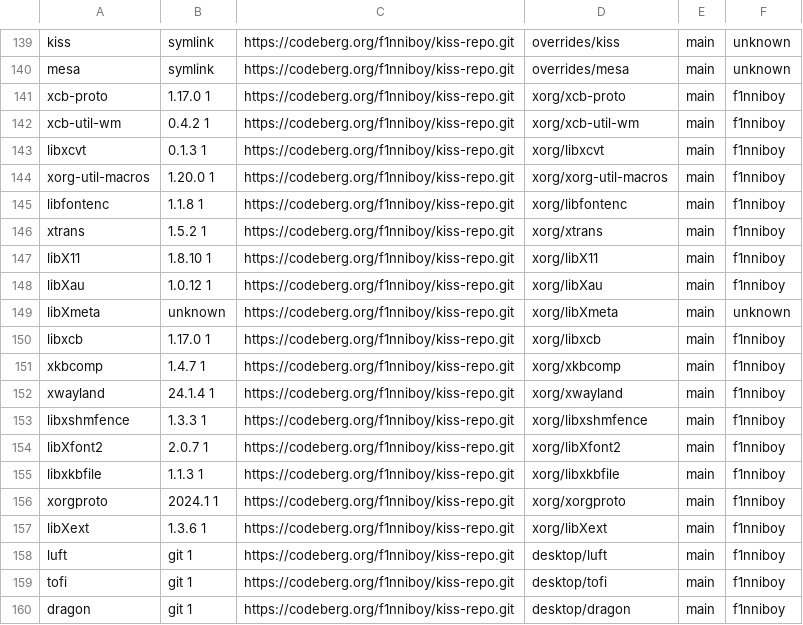
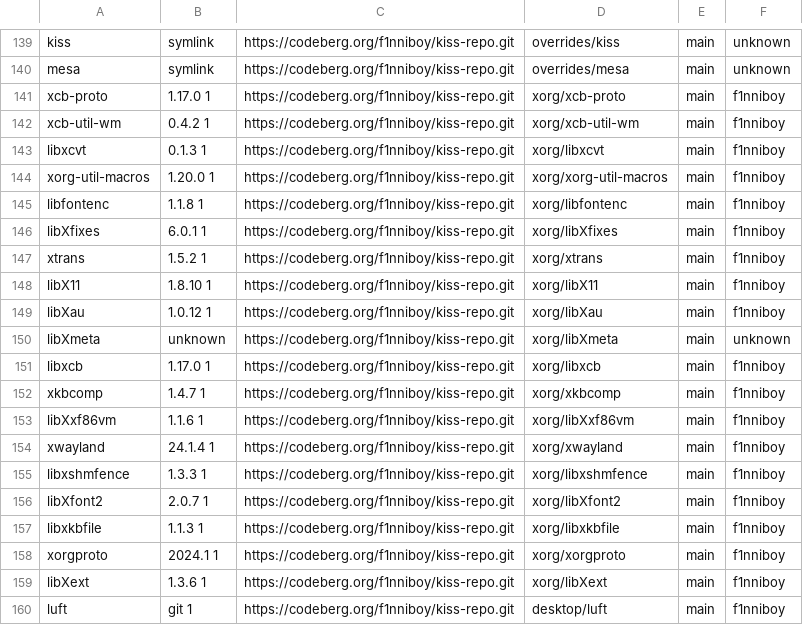
Before and after one commit to aabacchus/kiss-find, a CSV file: db.csv, drawn as a sheet; only a part is shown, gaps mark what is left out; the shorter side is filled out with more unchanged rows.

Commit message:
Deploying to gh-pages from @ aabacchus/kiss-find@649fc9983d849cc5253e0c58760ec8809b59c978 🚀

```diff
--- a/db.csv
+++ b/db.csv
@@ -145,2 +145,3 @@ xorg-util-macros,1.20.0 1,https://codeberg.org/f1nniboy/kiss-repo.git,xorg/xorg-
 libfontenc,1.1.8 1,https://codeberg.org/f1nniboy/kiss-repo.git,xorg/libfontenc,main,"f1nniboy"
+libXfixes,6.0.1 1,https://codeberg.org/f1nniboy/kiss-repo.git,xorg/libXfixes,main,"f1nniboy"
 xtrans,1.5.2 1,https://codeberg.org/f1nniboy/kiss-repo.git,xorg/xtrans,main,"f1nniboy"
@@ -151,2 +152,3 @@ libxcb,1.17.0 1,https://codeberg.org/f1nniboy/kiss-repo.git,xorg/libxcb,main,"f1
 xkbcomp,1.4.7 1,https://codeberg.org/f1nniboy/kiss-repo.git,xorg/xkbcomp,main,"f1nniboy"
+libXxf86vm,1.1.6 1,https://codeberg.org/f1nniboy/kiss-repo.git,xorg/libXxf86vm,main,"f1nniboy"
 xwayland,24.1.4 1,https://codeberg.org/f1nniboy/kiss-repo.git,xorg/xwayland,main,"f1nniboy"
```
